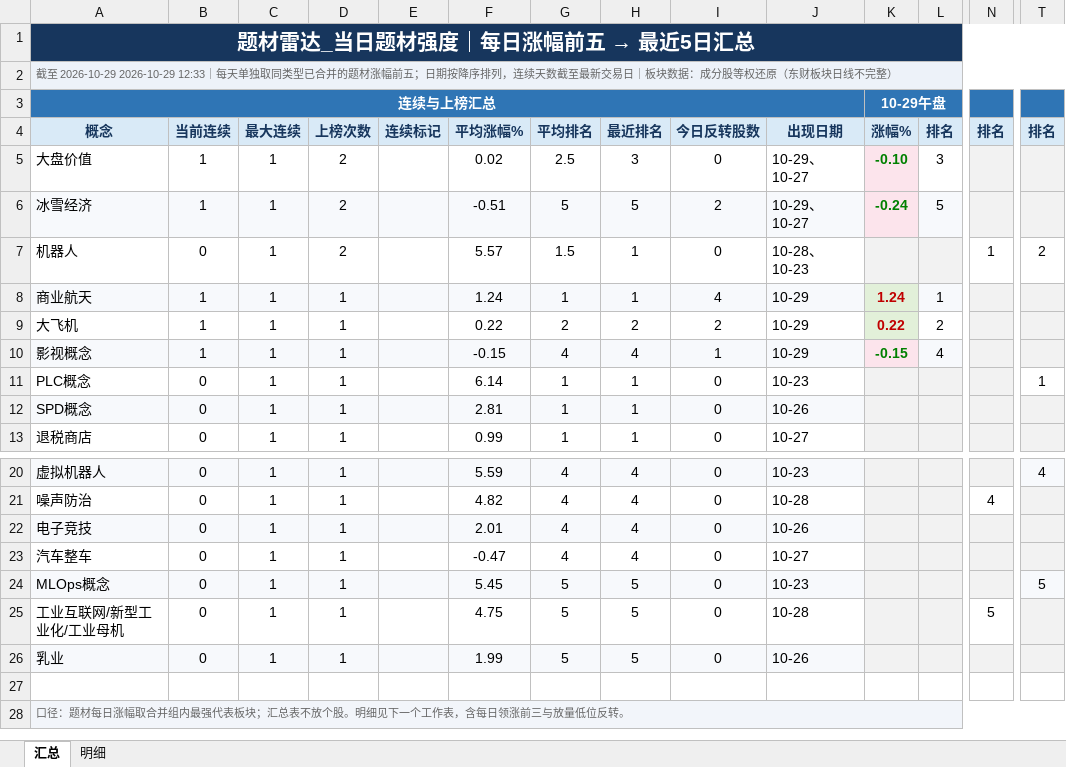
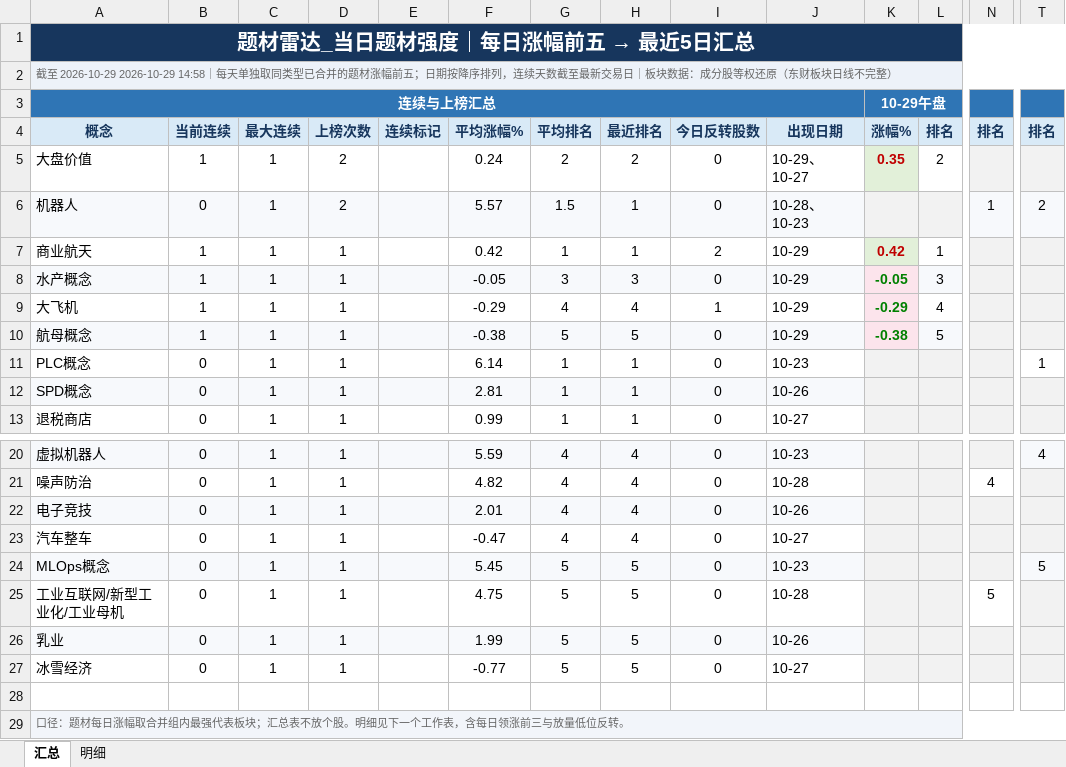
Before and after one commit to nancybhc/a-share-blast-lab, an Excel workbook: data/theme_strength_latest.xlsx, sheet 汇总, drawn as a sheet; only a part is shown, gaps mark what is left out; values as stored, in another font and other column widths than the file's, no borders; removed rows and columns are numbered as before the commit, all else as after; rows hold the shown columns only; the diff names each change by its address in the sheet, - before the commit and + after, or states it on an @@ line.

```diff
--- a/data/theme_strength_latest.xlsx (sheet 汇总)
+++ b/data/theme_strength_latest.xlsx (sheet 汇总)
-A2: …至 2026-10-29 2026-10-29 12:33｜每天单…
+A2: …至 2026-10-29 2026-10-29 14:58｜每天单…
-F5: 0.02
+F5: 0.24
-G5: 2.5
+G5: 2
-H5: 3
+H5: 2
-K5: -0.10
+K5: 0.35
@@ K5 fill: #FCE4EC → #E2F0D9, text colour: #008000 → #C00000 @@
-L5: 3
+L5: 2
-row 6: 冰雪经济 | 1 | 1 | 2 |  | -0.51 | 5 | 5 | 2 | 10-29、10-27 | -0.24 | 5
-A6:J6 fill: none
+A6:J6 fill: #F7F9FC
-N6 fill: none
+N6 fill: #F7F9FC
-T6 fill: none
+T6 fill: #F7F9FC
-A7:J7 fill: #F7F9FC
+A7:J7 fill: none
-F7: 1.24
+F7: 0.42
-I7: 4
+I7: 2
-K7: 1.24
+K7: 0.42
-L7 fill: #F7F9FC
+L7 fill: none
+row 8: 水产概念 | 1 | 1 | 1 |  | -0.05 | 3 | 3 | 0 | 10-29 | -0.05 | 3
-F9: 0.22
+F9: -0.29
-G9: 2
+G9: 4
-H9: 2
+H9: 4
-I9: 2
+I9: 1
-K9: 0.22
+K9: -0.29
@@ K9 fill: #E2F0D9 → #FCE4EC, text colour: #C00000 → #008000 @@
-L9: 2
+L9: 4
-row 10: 影视概念 | 1 | 1 | 1 |  | -0.15 | 4 | 4 | 1 | 10-29 | -0.15 | 4
+row 10: 航母概念 | 1 | 1 | 1 |  | -0.38 | 5 | 5 | 0 | 10-29 | -0.38 | 5
+row 27: 冰雪经济 | 0 | 1 | 1 |  | -0.77 | 5 | 5 | 0 | 10-27
```
Also changed, not shown: sheet 明细, 8 other files.
